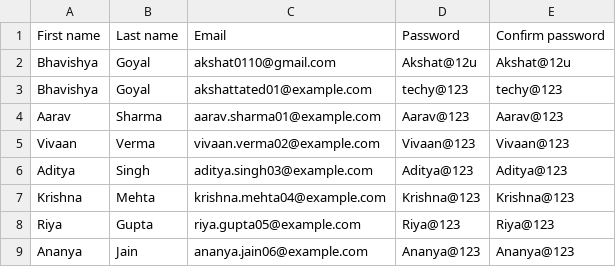
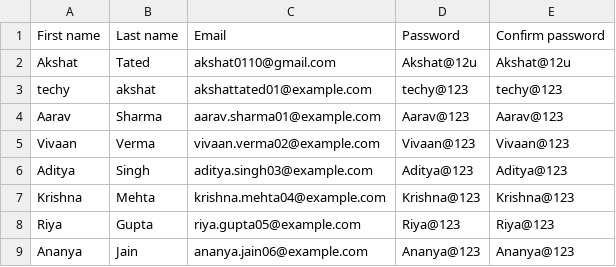
Before and after one commit to Akshat-Tated/Performance_testing_assessment_09-may, a CSV file: final_7_users_with_existing_details.csv, drawn as a sheet.

Commit message:
Updated

```diff
--- a/final_7_users_with_existing_details.csv
+++ b/final_7_users_with_existing_details.csv
@@ -1,4 +1,4 @@
 First name,Last name,Email,Password,Confirm password
-Bhavishya,Goyal,akshat0110@gmail.com,Akshat@12u,Akshat@12u
-Bhavishya,Goyal,akshattated01@example.com,techy@123,techy@123
+Akshat,Tated,akshat0110@gmail.com,Akshat@12u,Akshat@12u
+techy,akshat,akshattated01@example.com,techy@123,techy@123
 Aarav,Sharma,aarav.sharma01@example.com,Aarav@123,Aarav@123
```
